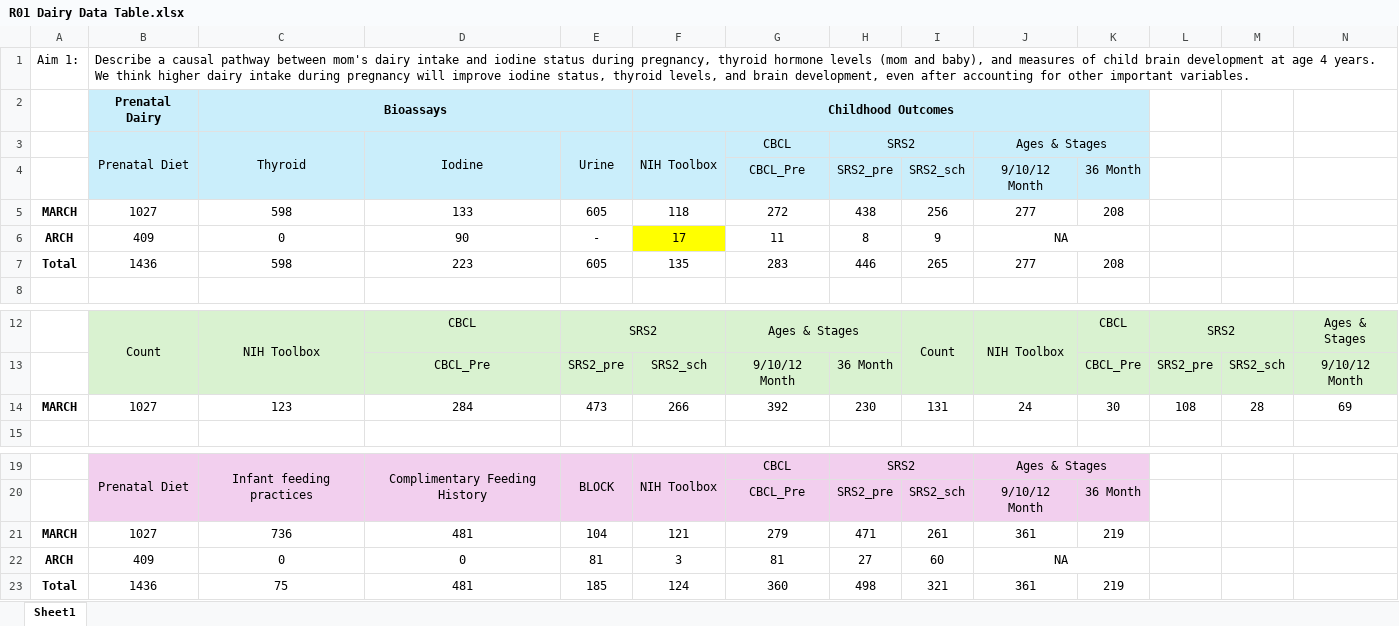
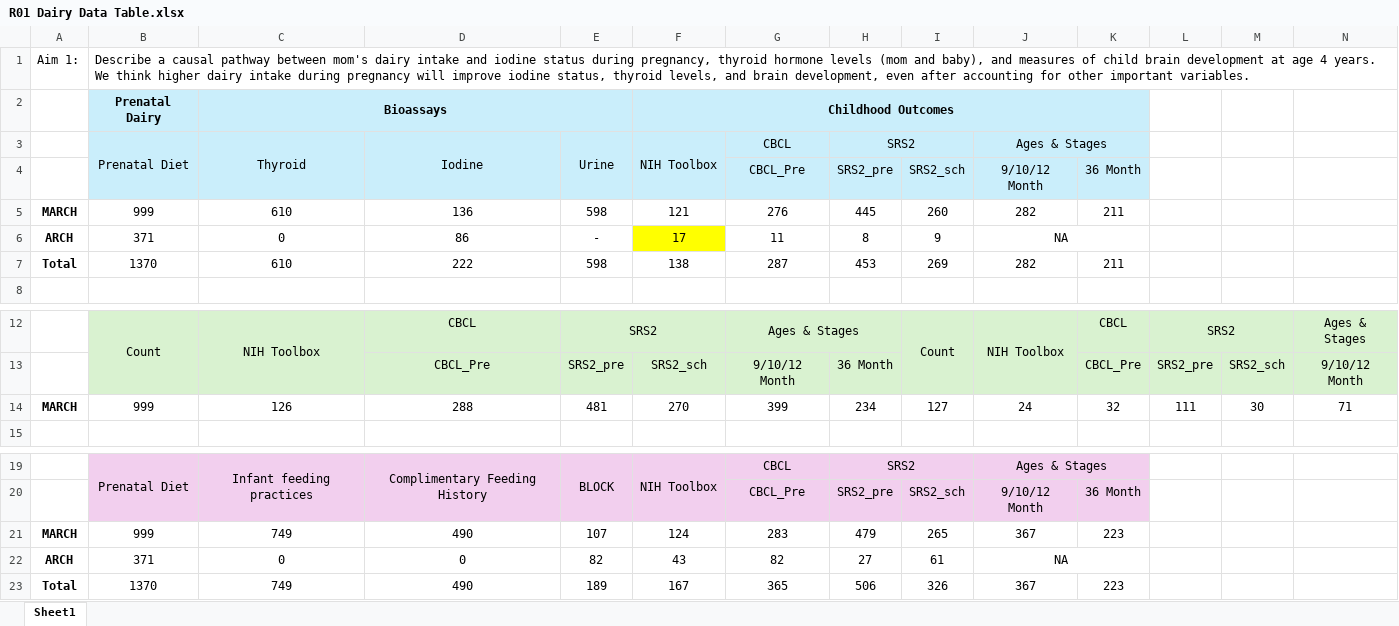
Before and after one commit to jiahetian0104/Data-Manager, an Excel workbook: Data Pull/Shipp/R01 Dairy Data Table.xlsx, sheet Sheet1, drawn as a sheet; only a part is shown, gaps mark what is left out; values as stored, in another font and other column widths than the file's, no borders; removed rows and columns are numbered as before the commit, all else as after; rows hold the shown columns only; the diff names each change by its address in the sheet, - before the commit and + after, or states it on an @@ line.

```diff
--- a/Data Pull/Shipp/R01 Dairy Data Table.xlsx (sheet Sheet1)
+++ b/Data Pull/Shipp/R01 Dairy Data Table.xlsx (sheet Sheet1)
-row 5: MARCH | 1027 | 598 | 133 | 605 | 118 | 272 | 438 | 256 | 277 | 208
+row 5: MARCH | 999 | 610 | 136 | 598 | 121 | 276 | 445 | 260 | 282 | 211
-B6: 409
+B6: 371
-D6: 90
+D6: 86
-row 7: Total | 1436 | 598 | 223 | 605 | 135 | 283 | 446 | 265 | 277 | 208
+row 7: Total | 1370 | 610 | 222 | 598 | 138 | 287 | 453 | 269 | 282 | 211
-row 14: MARCH | 1027 | 123 | 284 | 473 | 266 | 392 | 230 | 131 | 24 | 30 | 108 | 28 | 69
+row 14: MARCH | 999 | 126 | 288 | 481 | 270 | 399 | 234 | 127 | 24 | 32 | 111 | 30 | 71
-row 21: MARCH | 1027 | 736 | 481 | 104 | 121 | 279 | 471 | 261 | 361 | 219
+row 21: MARCH | 999 | 749 | 490 | 107 | 124 | 283 | 479 | 265 | 367 | 223
-B22: 409
+B22: 371
-E22: 81
+E22: 82
-F22: 3
+F22: 43
-G22: 81
+G22: 82
-I22: 60
+I22: 61
-row 23: Total | 1436 | 75 | 481 | 185 | 124 | 360 | 498 | 321 | 361 | 219
+row 23: Total | 1370 | 749 | 490 | 189 | 167 | 365 | 506 | 326 | 367 | 223
```
Also changed, not shown: 3 other files.
